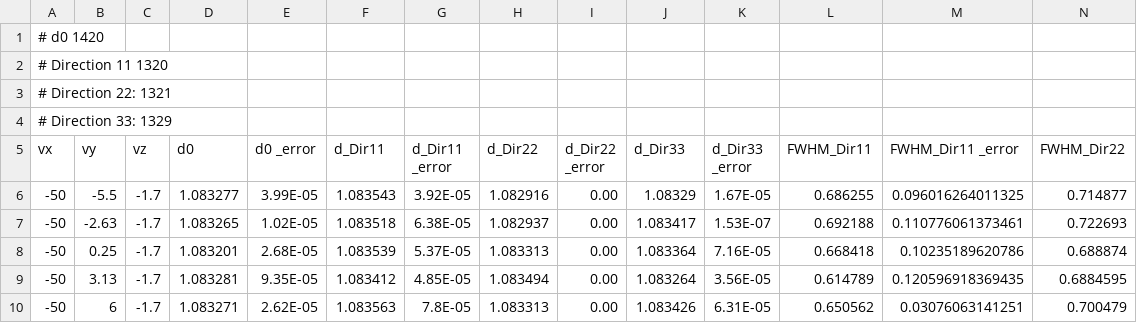
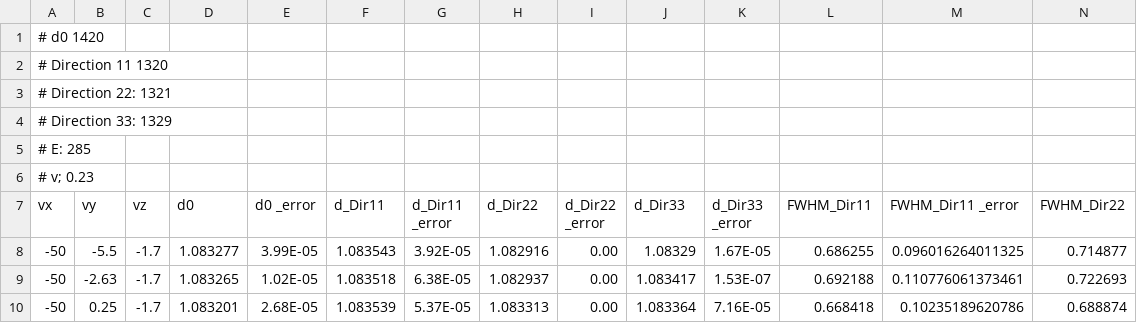
Before and after one commit to neutrons/PyRS, a CSV file: docs/planning/HB2B_StressStrain_peak0_Summary.csv, drawn as a sheet; only a part is shown; the shorter side is filled out with more unchanged rows; rows hold the shown columns only; the diff names each change by its address in the sheet, - before the commit and + after, or states it on an @@ line.

```diff
--- a/docs/planning/HB2B_StressStrain_peak0_Summary.csv
+++ b/docs/planning/HB2B_StressStrain_peak0_Summary.csv
+row 5: # E: 285
+row 6: # v; 0.23
```
Also changed, not shown: docs/planning/HB2B_StressStrain_peak0_Detailed.csv.
